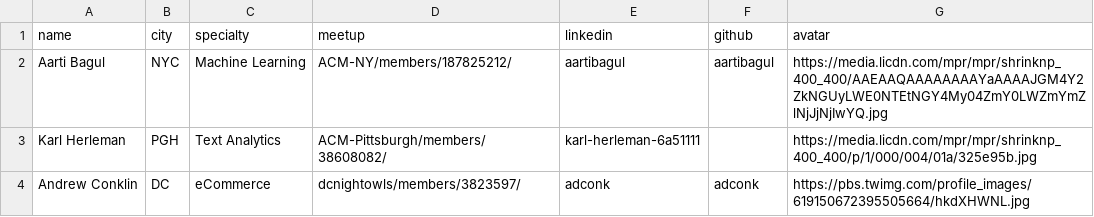
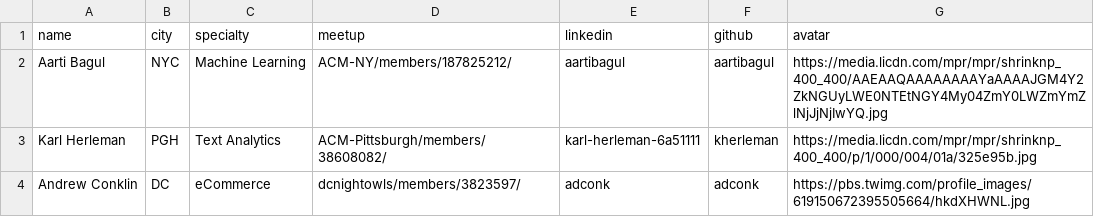
Before and after one commit to acmorg/acmorg.github.io, a CSV file: _data/organizers.csv, drawn as a sheet.

Commit message:
Update organizers.csv

```diff
--- a/_data/organizers.csv
+++ b/_data/organizers.csv
@@ -2,3 +2,3 @@ name,city,specialty,meetup,linkedin,github,avatar
 Aarti Bagul,NYC,Machine Learning,ACM-NY/members/187825212/,aartibagul,aartibagul,https://media.licdn.com/mpr/mpr/shrinknp_400_400/AAEAAQAAAAAAAAYaAAAAJGM4Y2ZkNGUyLWE0NTEtNGY4My04ZmY0LWZmYmZlNjJjNjIwYQ.jpg
-Karl Herleman,PGH,Text Analytics,ACM-Pittsburgh/members/38608082/,karl-herleman-6a51111,,https://media.licdn.com/mpr/mpr/shrinknp_400_400/p/1/000/004/01a/325e95b.jpg
+Karl Herleman,PGH,Text Analytics,ACM-Pittsburgh/members/38608082/,karl-herleman-6a51111,kherleman,https://media.licdn.com/mpr/mpr/shrinknp_400_400/p/1/000/004/01a/325e95b.jpg
 Andrew Conklin,DC,eCommerce,dcnightowls/members/3823597/,adconk,adconk,https://pbs.twimg.com/profile_images/619150672395505664/hkdXHWNL.jpg
```
